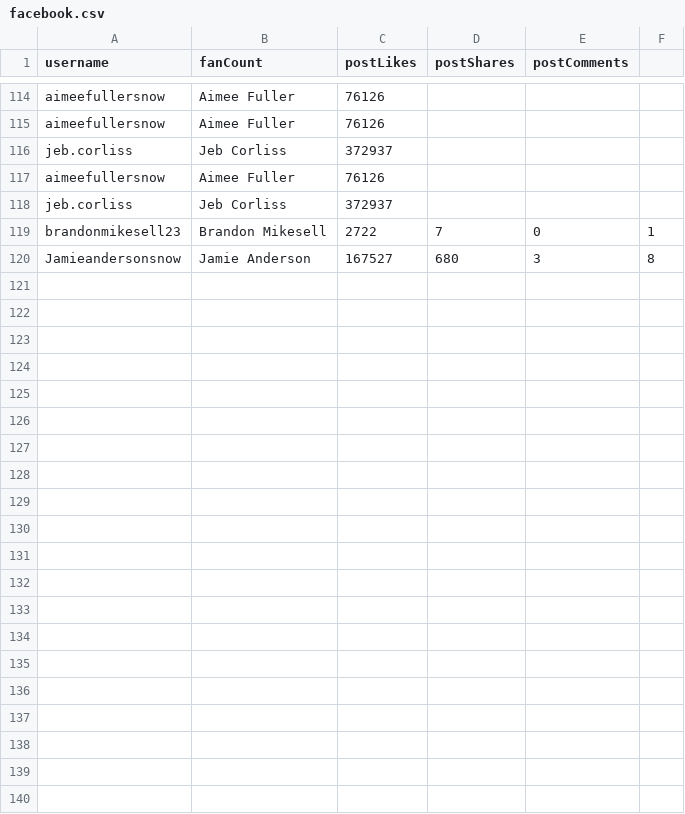
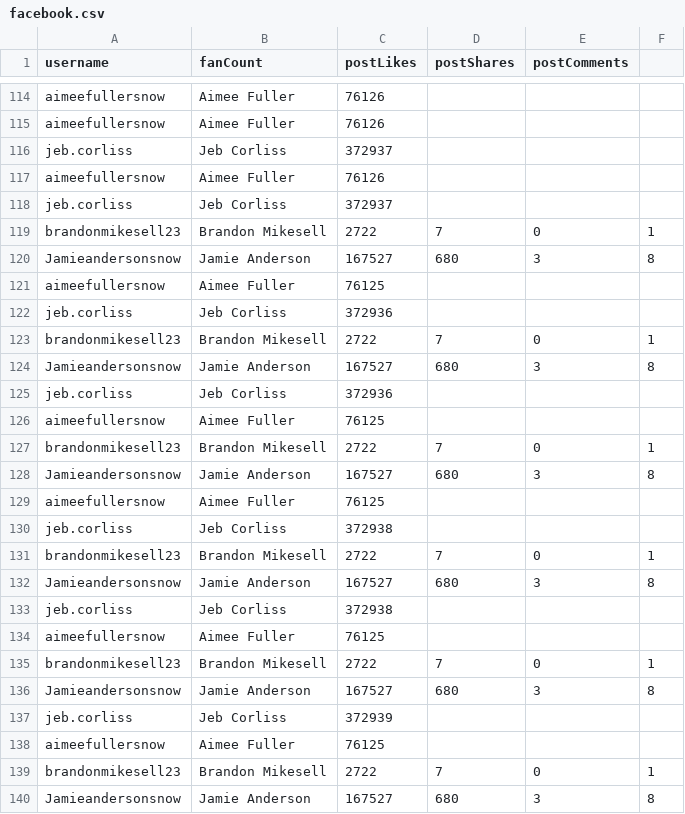
Before and after one commit to Steven-Nagie/social-scraper, a CSV file: facebook.csv, drawn as a sheet; only a part is shown, gaps mark what is left out; the diff names each change by its address in the sheet, - before the commit and + after, or states it on an @@ line.

```diff
--- a/facebook.csv
+++ b/facebook.csv
+row 121: aimeefullersnow | Aimee Fuller | 76125
+row 122: jeb.corliss | Jeb Corliss | 372936
+row 123: brandonmikesell23 | Brandon Mikesell | 2722 | 7 | 0 | 1
+row 124: Jamieandersonsnow | Jamie Anderson | 167527 | 680 | 3 | 8
+row 125: jeb.corliss | Jeb Corliss | 372936
+row 126: aimeefullersnow | Aimee Fuller | 76125
+row 127: brandonmikesell23 | Brandon Mikesell | 2722 | 7 | 0 | 1
+row 128: Jamieandersonsnow | Jamie Anderson | 167527 | 680 | 3 | 8
+row 129: aimeefullersnow | Aimee Fuller | 76125
+row 130: jeb.corliss | Jeb Corliss | 372938
+row 131: brandonmikesell23 | Brandon Mikesell | 2722 | 7 | 0 | 1
+row 132: Jamieandersonsnow | Jamie Anderson | 167527 | 680 | 3 | 8
+row 133: jeb.corliss | Jeb Corliss | 372938
+row 134: aimeefullersnow | Aimee Fuller | 76125
+row 135: brandonmikesell23 | Brandon Mikesell | 2722 | 7 | 0 | 1
+row 136: Jamieandersonsnow | Jamie Anderson | 167527 | 680 | 3 | 8
+row 137: jeb.corliss | Jeb Corliss | 372939
+row 138: aimeefullersnow | Aimee Fuller | 76125
+row 139: brandonmikesell23 | Brandon Mikesell | 2722 | 7 | 0 | 1
+row 140: Jamieandersonsnow | Jamie Anderson | 167527 | 680 | 3 | 8
```
Also changed, not shown: 2 other files.
